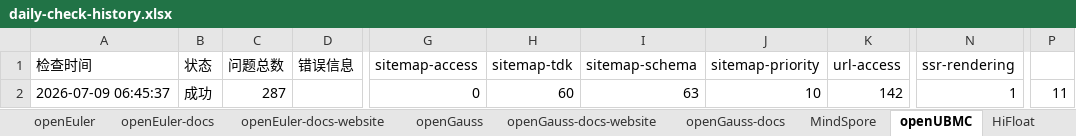
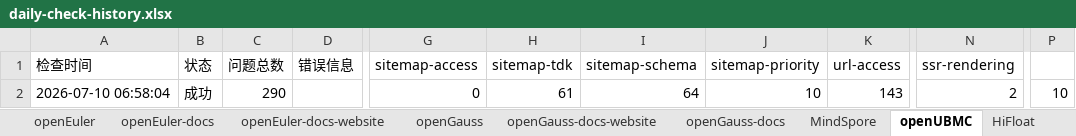
Before and after one commit to zjwmiao/daily-check, an Excel workbook: daily-check-history.xlsx, sheet openUBMC, drawn as a sheet; only a part is shown, gaps mark what is left out; values as stored, in another font and other column widths than the file's, no borders; the diff names each change by its address in the sheet, - before the commit and + after, or states it on an @@ line.

```diff
--- a/daily-check-history.xlsx (sheet openUBMC)
+++ b/daily-check-history.xlsx (sheet openUBMC)
-A2 (检查时间): 2026-07-09 06:45:37
+A2 (检查时间): 2026-07-10 06:58:04
-C2 (问题总数): 287
+C2 (问题总数): 290
-H2 (sitemap-tdk): 60
+H2 (sitemap-tdk): 61
-I2 (sitemap-schema): 63
+I2 (sitemap-schema): 64
-K2 (url-access): 142
+K2 (url-access): 143
-N2 (ssr-rendering): 1
+N2 (ssr-rendering): 2
-P2: 11
+P2: 10
```
Also changed, not shown: sheet openGauss, sheet openEuler, sheet MindSpore, sheet HiFloat, sheet openEuler-docs, sheet openGauss-docs, 2 more sheets.
